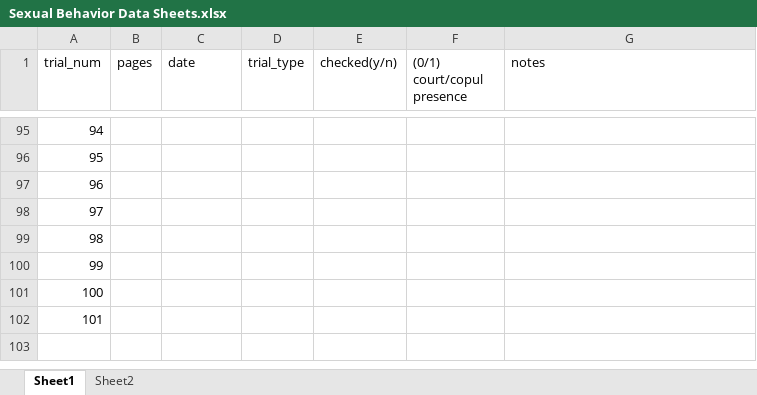
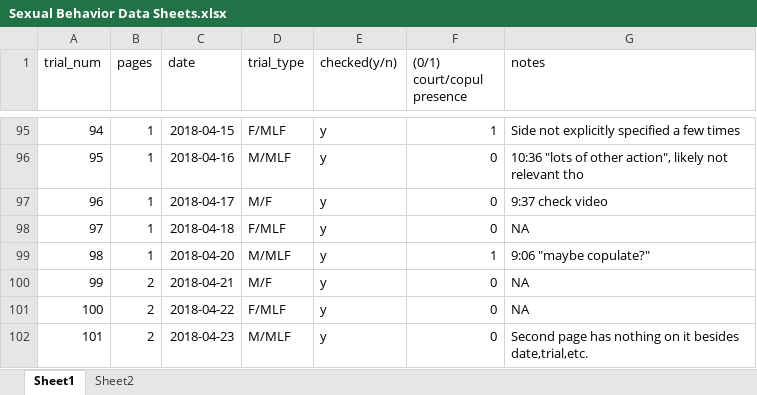
Before and after one commit to echobywolf/florisuga_sex_behavior, an Excel workbook: Sexual Behavior Data Sheets.xlsx, sheet Sheet1, drawn as a sheet; only a part is shown, gaps mark what is left out; values as stored, in another font and other column widths than the file's, no borders; the diff covers the shown part only; the diff names each change by its address in the sheet, - before the commit and + after, or states it on an @@ line.

```diff
--- a/Sexual Behavior Data Sheets.xlsx (sheet Sheet1)
+++ b/Sexual Behavior Data Sheets.xlsx (sheet Sheet1)
-B95:B99 (pages): (empty)
+B95:B99 (pages): 1
-C95 (date): (empty)
+C95 (date): 2018-04-15
-D95 (trial_type): (empty)
+D95 (trial_type): F/MLF
-E95:E102 (checked(y/n)): (empty)
+E95:E102 (checked(y/n)): y
-F95 ((0/1) court/copul presence): (empty)
+F95 ((0/1) court/copul presence): 1
-G95 (notes): (empty)
+G95 (notes): Side not explicitly specified a few times
-C96 (date): (empty)
+C96 (date): 2018-04-16
-D96 (trial_type): (empty)
+D96 (trial_type): M/MLF
-F96:F98 ((0/1) court/copul presence): (empty)
+F96:F98 ((0/1) court/copul presence): 0
-G96 (notes): (empty)
+G96 (notes): 10:36 "lots of other action", likely not relevant tho
-C97 (date): (empty)
+C97 (date): 2018-04-17
-D97 (trial_type): (empty)
+D97 (trial_type): M/F
-G97 (notes): (empty)
+G97 (notes): 9:37 check video
-C98 (date): (empty)
+C98 (date): 2018-04-18
-D98 (trial_type): (empty)
+D98 (trial_type): F/MLF
-G98 (notes): (empty)
+G98 (notes): NA
-C99 (date): (empty)
+C99 (date): 2018-04-20
-D99 (trial_type): (empty)
+D99 (trial_type): M/MLF
-F99 ((0/1) court/copul presence): (empty)
+F99 ((0/1) court/copul presence): 1
-G99 (notes): (empty)
+G99 (notes): 9:06 "maybe copulate?"
-B100:B102 (pages): (empty)
+B100:B102 (pages): 2
-C100 (date): (empty)
+C100 (date): 2018-04-21
-D100 (trial_type): (empty)
+D100 (trial_type): M/F
-F100:F102 ((0/1) court/copul presence): (empty)
+F100:F102 ((0/1) court/copul presence): 0
-G100:G101 (notes): (empty)
+G100:G101 (notes): NA
-C101 (date): (empty)
+C101 (date): 2018-04-22
-D101 (trial_type): (empty)
+D101 (trial_type): F/MLF
-C102 (date): (empty)
+C102 (date): 2018-04-23
-D102 (trial_type): (empty)
+D102 (trial_type): M/MLF
-G102 (notes): (empty)
+G102 (notes): Second page has nothing on it besides date,trial,etc.
```
Also changed, not shown: 54 edited cells elsewhere in this sheet, SexBehavior.xlsx.
